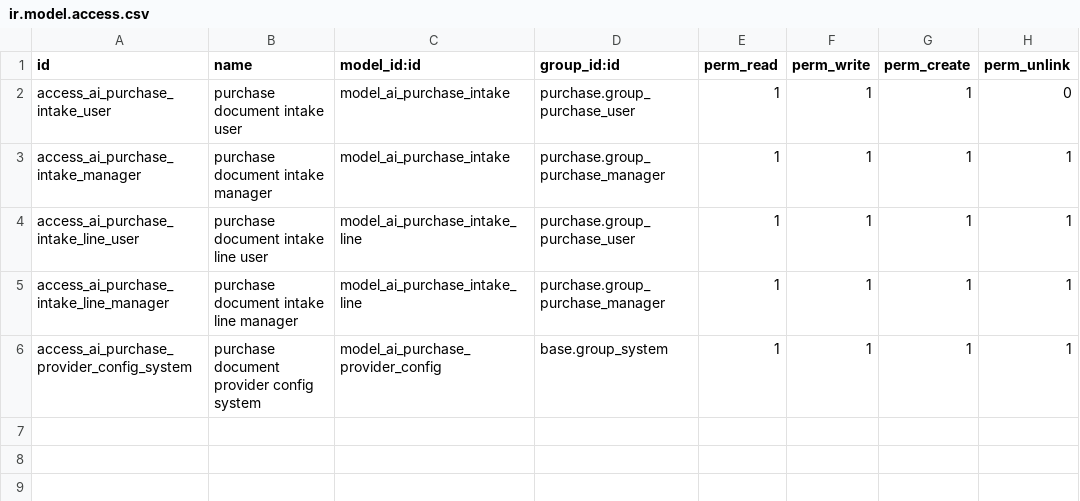
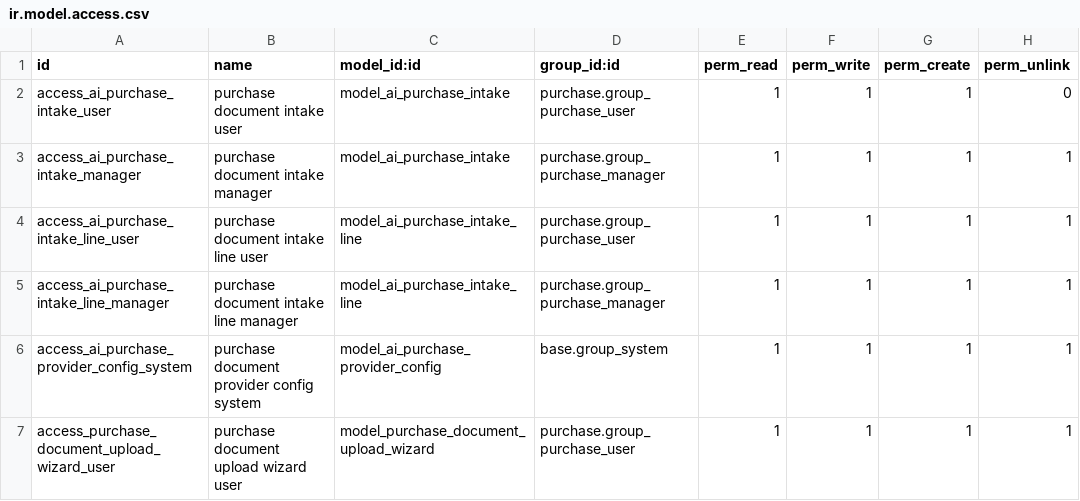
Before and after one commit to mehedihasanpatowary007/tamishna_group, a CSV file: ai_po_intake/security/ir.model.access.csv, drawn as a sheet; the diff names each change by its address in the sheet, - before the commit and + after, or states it on an @@ line.

```diff
--- a/ai_po_intake/security/ir.model.access.csv
+++ b/ai_po_intake/security/ir.model.access.csv
+row 7: access_purchase_document_upload_wizard_user | purchase document upload wizard user | model_purchase_document_upload_wizard | purchase.group_purchase_user | 1 | 1 | 1 | 1
```
Also changed, not shown: 11 other files.
